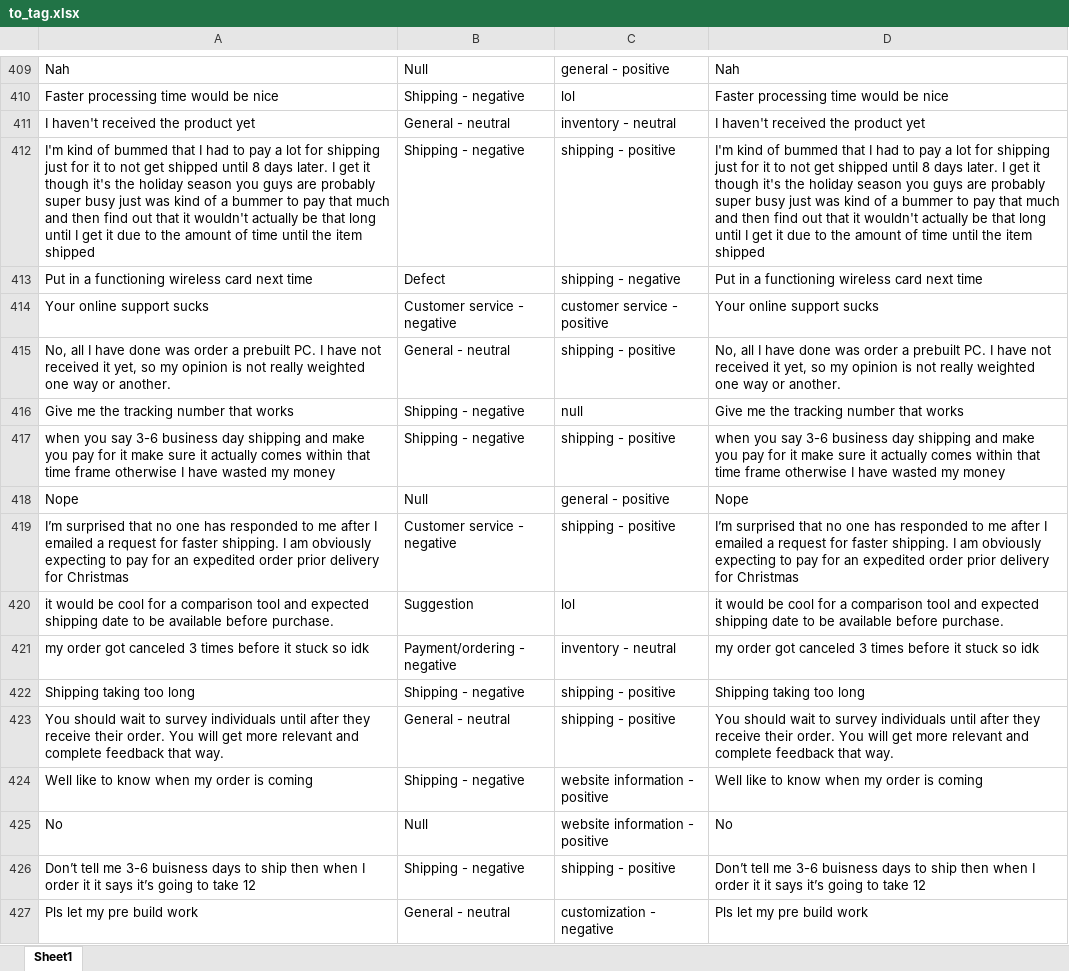
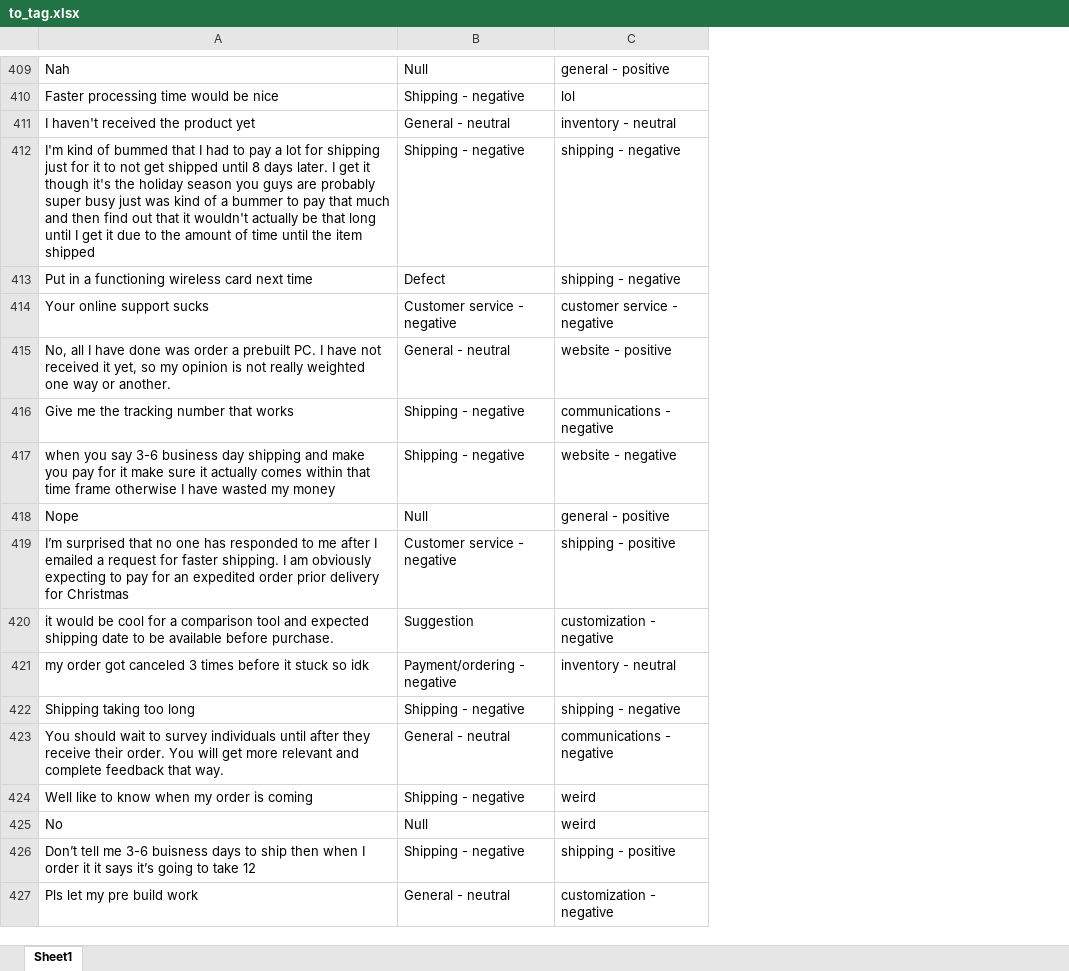
Before and after one commit to Jullesverne/Review-Tagging-Process, an Excel workbook: to_tag.xlsx, sheet Sheet1, drawn as a sheet; only a part is shown, gaps mark what is left out; values as stored, in another font and other column widths than the file's, no borders; removed rows and columns are numbered as before the commit, all else as after; the diff covers the shown part only; the diff names each change by its address in the sheet, - before the commit and + after, or states it on an @@ line.

```diff
--- a/to_tag.xlsx (sheet Sheet1)
+++ b/to_tag.xlsx (sheet Sheet1)
-column D, rows 409-424: Nah | Faster processing time would be nice | I haven't received the product yet | I'm kind of bummed that I had to pay a lot for shipping just for it to not get shipped until 8 days later. I get it though it's the holiday season you guys are probably super busy just was kind of a bummer to pay that much and then find out that it wouldn't actually be that long until I get it due to the amount of time until the item shipped | Put in a functioning wireless card next time | Your online support sucks | No, all I have done was order a prebuilt PC. I have not received it yet, so my opinion is not really weighted one way or another. | Give me the tracking number that works | when you say 3-6 business day shipping and make you pay for it make sure it actually comes within that time frame otherwise I have wasted my money | Nope | I’m surprised that no one has responded to me after I emailed a request for faster shipping. I am obviously expecting to pay for an expedited order prior delivery for Christmas | it would be cool for a comparison tool and expected shipping date to be available before purchase. | my order got canceled 3 times before it stuck so idk | Shipping taking too long | You should wait to survey individuals until after they receive their order. You will get more relevant and complete feedback that way. | Well like to know when my order is coming; rows 426-427: Don’t tell me 3-6 buisness days to ship then when I order it it says it’s going to take 12 | Pls let my pre build work
-C412: shipping - positive
+C412: shipping - negative
-C414: customer service - positive
+C414: customer service - negative
-C415: shipping - positive
+C415: website - positive
-C416: null
+C416: communications - negative
-C417: shipping - positive
+C417: website - negative
-C420: lol
+C420: customization - negative
-C422: shipping - positive
+C422: shipping - negative
-C423: shipping - positive
+C423: communications - negative
-C424: website information - positive
+C424: weird
-row 425: No | Null | website information - positive | No
+row 425: No | Null | weird
```
Also changed, not shown: 20 added rows, 20 removed rows, 1 moved row and 730 edited cells elsewhere in this sheet, baby1.xlsx, 1 other file.
